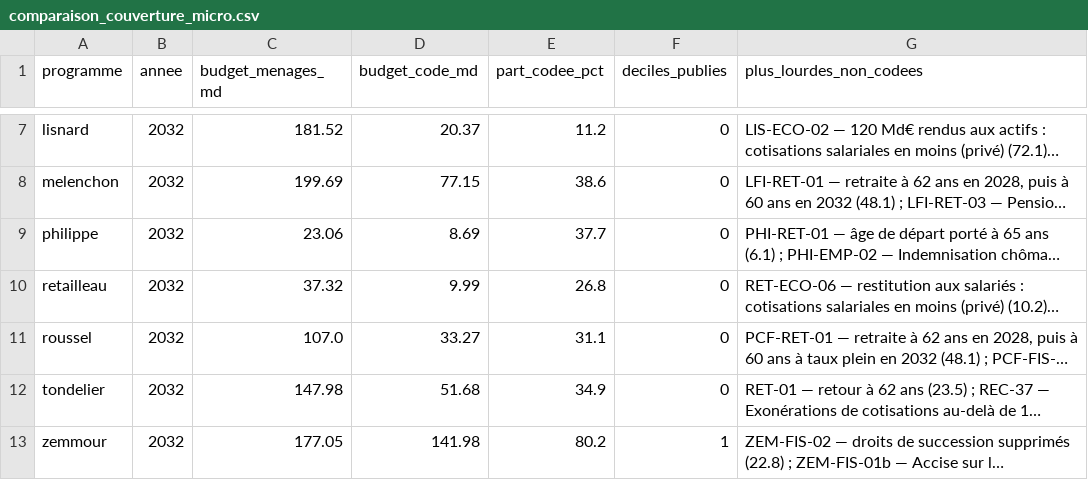
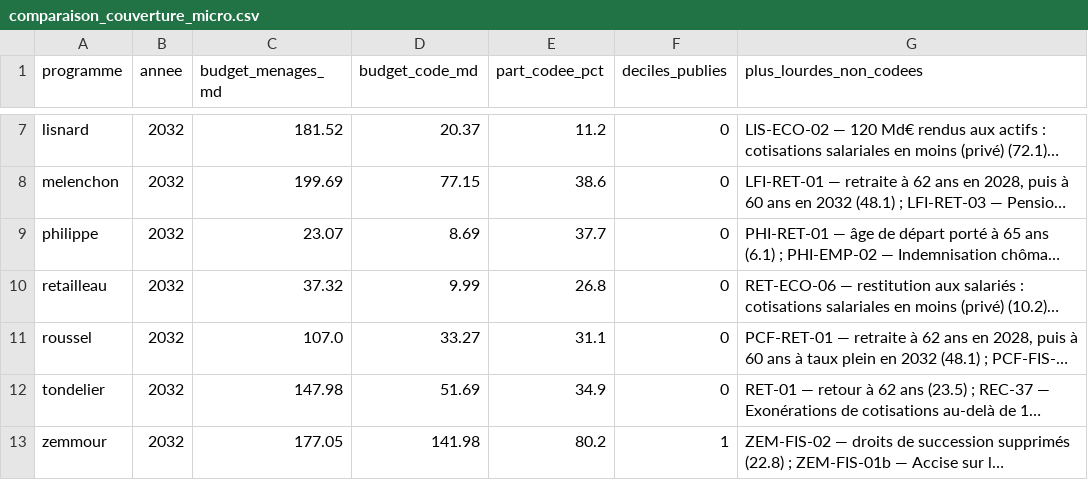
Before and after one commit to adrienruel/simu2027, a CSV file: reference/ref-2026-11-20/comparaison_couverture_micro.csv, drawn as a sheet; only a part is shown, gaps mark what is left out; long unchanged cells end in …; the diff names each change by its address in the sheet, - before the commit and + after, or states it on an @@ line.

```diff
--- a/reference/ref-2026-11-20/comparaison_couverture_micro.csv
+++ b/reference/ref-2026-11-20/comparaison_couverture_micro.csv
-C9 (budget_menages_md): 23.06
+C9 (budget_menages_md): 23.07
-D12 (budget_code_md): 51.68
+D12 (budget_code_md): 51.69
```
Also changed, not shown: reference/ref-2026-11-20/comparaison_redistribution.csv, 2 other files.
